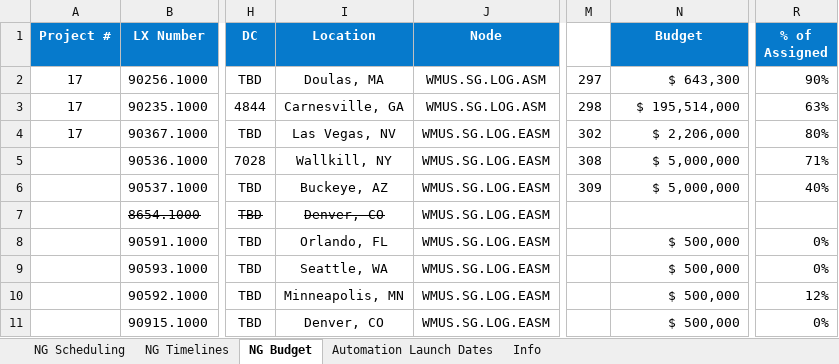
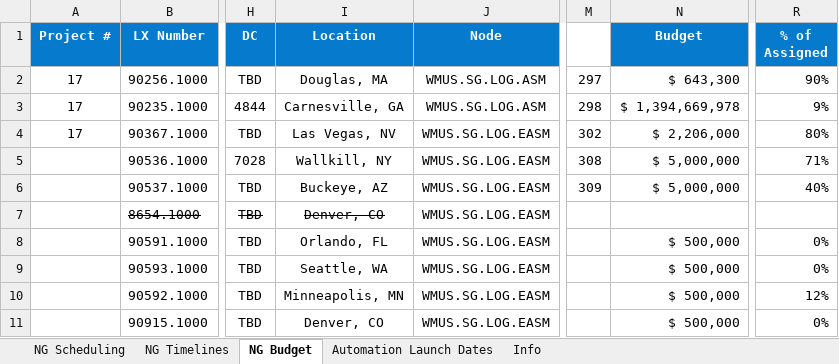
Before and after one commit to kourtneymiller-sys/NextGen-PMO, an Excel workbook: NG Scheduling.xlsx, sheet NG Budget, drawn as a sheet; only a part is shown, gaps mark what is left out; values as stored, in another font and other column widths than the file's, no borders; the diff names each change by its address in the sheet, - before the commit and + after, or states it on an @@ line.

```diff
--- a/NG Scheduling.xlsx (sheet NG Budget)
+++ b/NG Scheduling.xlsx (sheet NG Budget)
-I2 (Location): Doulas, MA
+I2 (Location): Douglas, MA
-N3 (Budget): $ 195,514,000
+N3 (Budget): $ 1,394,669,978
-R3 (% of Assigned): 63%
+R3 (% of Assigned): 9%
```
Also changed, not shown: sheet NG Scheduling, sheet NG Timelines, formulas that keep their value, hidden cells, 6 other files.
